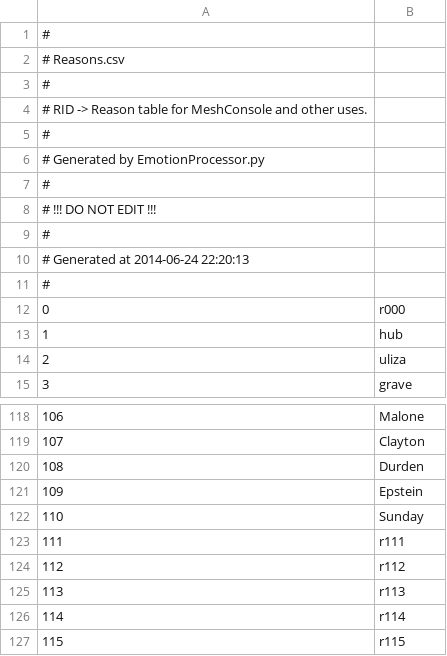
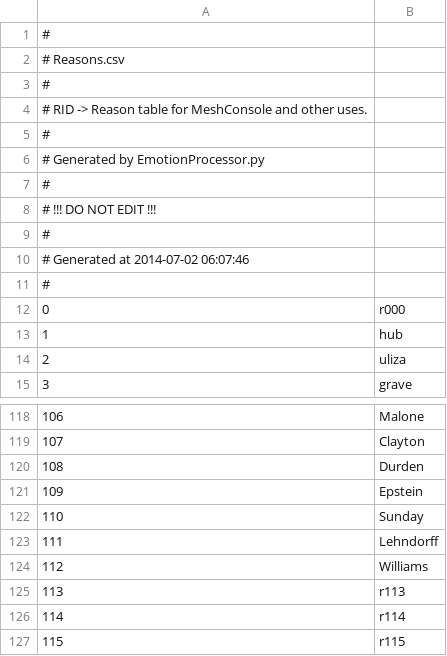
Before and after one commit to Kreyl/armlet, a CSV file: MusicProcessor/Reasons.csv, drawn as a sheet; only a part is shown, gaps mark what is left out.

```diff
--- a/MusicProcessor/Reasons.csv
+++ b/MusicProcessor/Reasons.csv
@@ -9,3 +9,3 @@
 #
-# Generated at 2014-06-24 22:20:13
+# Generated at 2014-07-02 06:07:46
 #
@@ -122,4 +122,4 @@
 110,Sunday
-111,r111
-112,r112
+111,Lehndorff
+112,Williams
 113,r113
```
Also changed, not shown: MusicProcessor/Characters.csv, 2 other files.
